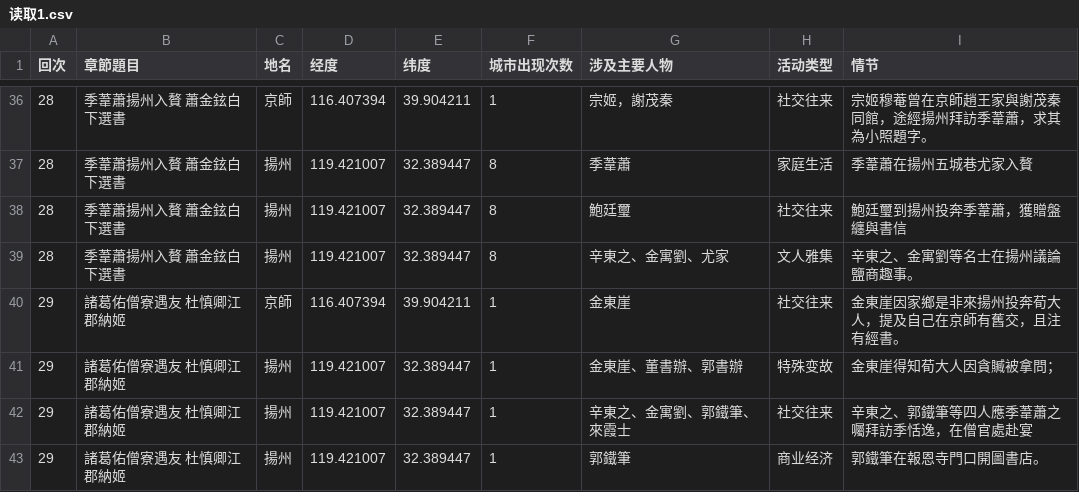
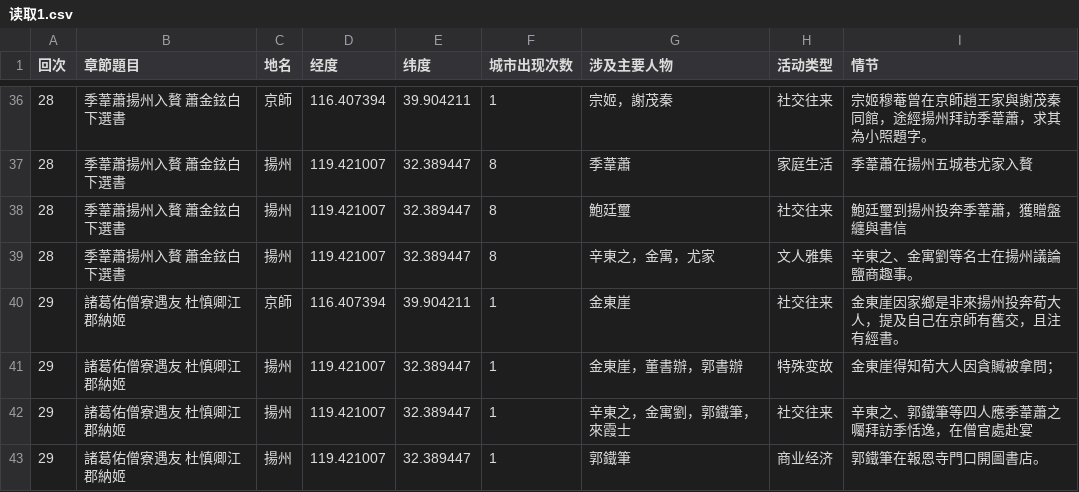
Before and after one commit to LJYee/Rulin-waishi-The-Scohlars, a CSV file: 读取1.csv, drawn as a sheet; only a part is shown, gaps mark what is left out.

Commit message:
Update 读取1.csv

```diff
--- a/读取1.csv
+++ b/读取1.csv
@@ -38,6 +38,6 @@
 28,季葦蕭揚州入贅　蕭金鉉白下選書,揚州,119.421007,32.389447,8,鮑廷璽,社交往来,鮑廷璽到揚州投奔季葦蕭，獲贈盤纏與書信
-28,季葦蕭揚州入贅　蕭金鉉白下選書,揚州,119.421007,32.389447,8,辛東之、金寓劉、尤家,文人雅集,辛東之、金寓劉等名士在揚州議論鹽商趣事。
+28,季葦蕭揚州入贅　蕭金鉉白下選書,揚州,119.421007,32.389447,8,辛東之，金寓，尤家,文人雅集,辛東之、金寓劉等名士在揚州議論鹽商趣事。
 29,諸葛佑僧寮遇友　杜慎卿江郡納姬,京師,116.407394,39.904211,1,金東崖,社交往来,金東崖因家鄉是非來揚州投奔荀大人，提及自己在京師有舊交，且注有經書。
-29,諸葛佑僧寮遇友　杜慎卿江郡納姬,揚州,119.421007,32.389447,1,金東崖、董書辦、郭書辦,特殊变故,金東崖得知荀大人因貪贓被拿問；
-29,諸葛佑僧寮遇友　杜慎卿江郡納姬,揚州,119.421007,32.389447,1,辛東之、金寓劉、郭鐵筆、來霞士,社交往来,辛東之、郭鐵筆等四人應季葦蕭之囑拜訪季恬逸，在僧官處赴宴
+29,諸葛佑僧寮遇友　杜慎卿江郡納姬,揚州,119.421007,32.389447,1,金東崖，董書辦，郭書辦,特殊变故,金東崖得知荀大人因貪贓被拿問；
+29,諸葛佑僧寮遇友　杜慎卿江郡納姬,揚州,119.421007,32.389447,1,辛東之，金寓劉，郭鐵筆，來霞士,社交往来,辛東之、郭鐵筆等四人應季葦蕭之囑拜訪季恬逸，在僧官處赴宴
 29,諸葛佑僧寮遇友　杜慎卿江郡納姬,揚州,119.421007,32.389447,1,郭鐵筆,商业经济,郭鐵筆在報恩寺門口開圖書店。
```
